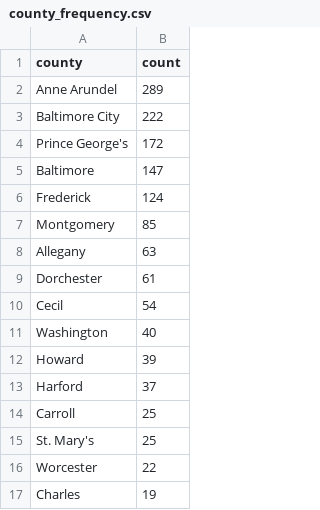
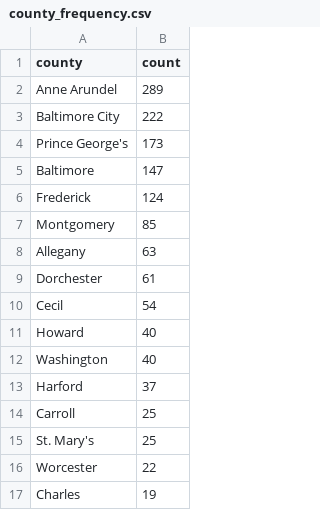
Before and after one commit to shmcminn/live-nicar-pipeline, a CSV file: exported_data/county_frequency.csv, drawn as a sheet; only a part is shown.

```diff
--- a/exported_data/county_frequency.csv
+++ b/exported_data/county_frequency.csv
@@ -3,3 +3,3 @@ Anne Arundel,289
 Baltimore City,222
-Prince George's,172
+Prince George's,173
 Baltimore,147
@@ -10,4 +10,4 @@ Dorchester,61
 Cecil,54
+Howard,40
 Washington,40
-Howard,39
 Harford,37
```
Also changed, not shown: exported_data/all_complaints.csv, exported_data/complaint_type_frequency.csv, 1 other file.
